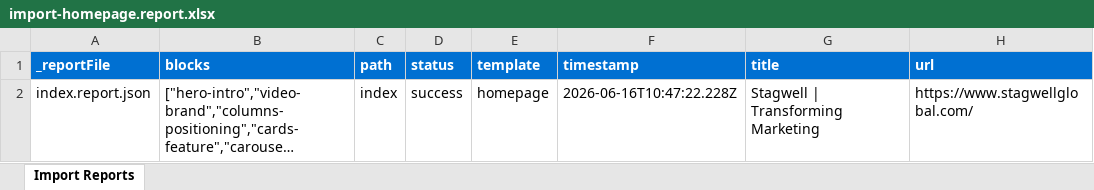
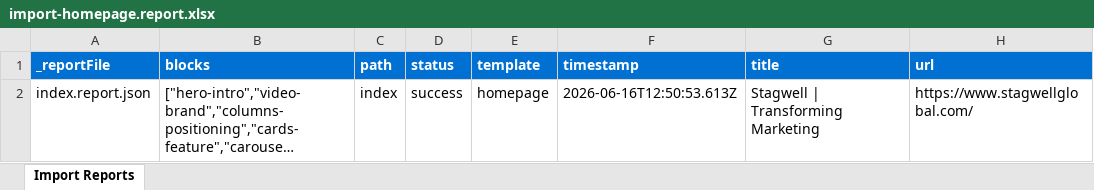
Before and after one commit to thrishanGowda-ct/stagwell-eds-poc, an Excel workbook: tools/importer/reports/import-homepage.report.xlsx, sheet Import Reports, drawn as a sheet; long unchanged cells end in …; values as stored, in another font and other column widths than the file's, no borders; the diff names each change by its address in the sheet, - before the commit and + after, or states it on an @@ line.

Commit message:
Update importer
Automated migration updates generated by Experience Modernization Agent.

Changed files (4):
- .migration/plans/stagwell-global-navigation-migration.md
- tools/importer/page-templates.json
- tools/importer/reports/import-homepage.report.xlsx
- tools/importer/reports/index.report.json

```diff
--- a/tools/importer/reports/import-homepage.report.xlsx (sheet Import Reports)
+++ b/tools/importer/reports/import-homepage.report.xlsx (sheet Import Reports)
-F2 (timestamp): 2026-06-16T10:47:22.228Z
+F2 (timestamp): 2026-06-16T12:50:53.613Z
```
Also changed, not shown: 3 other files.
